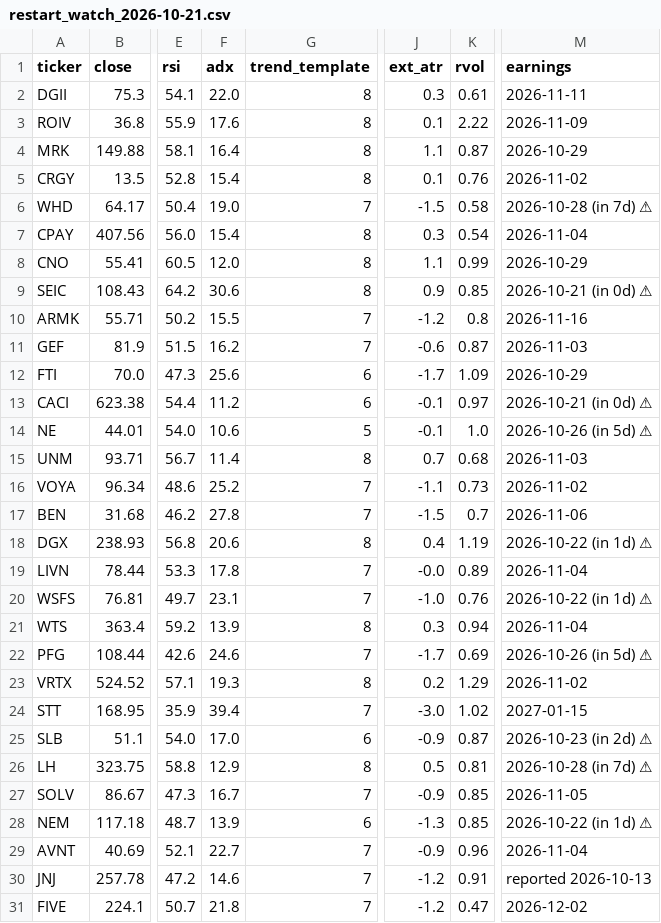
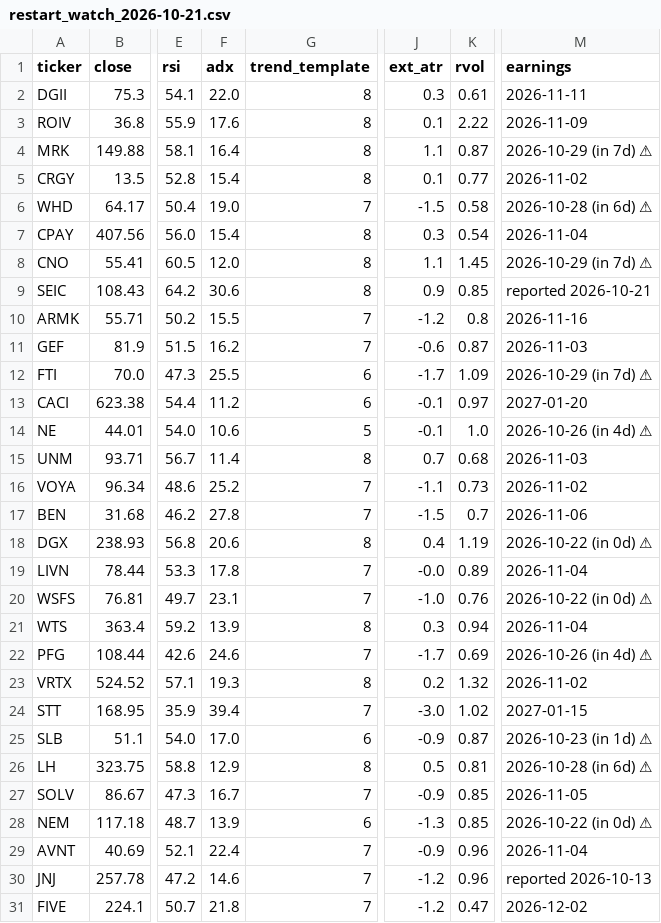
Before and after one commit to somashekarpoojahs/Stocks, a CSV file: scans/2026-10-21/restart_watch_2026-10-21.csv, drawn as a sheet; only a part is shown, gaps mark what is left out; the diff names each change by its address in the sheet, - before the commit and + after, or states it on an @@ line.

```diff
--- a/scans/2026-10-21/restart_watch_2026-10-21.csv
+++ b/scans/2026-10-21/restart_watch_2026-10-21.csv
-M4 (earnings): 2026-10-29
+M4 (earnings): 2026-10-29 (in 7d) ⚠
-K5 (rvol): 0.76
+K5 (rvol): 0.77
-M6 (earnings): 2026-10-28 (in 7d) ⚠
+M6 (earnings): 2026-10-28 (in 6d) ⚠
-K8 (rvol): 0.99
+K8 (rvol): 1.45
-M8 (earnings): 2026-10-29
+M8 (earnings): 2026-10-29 (in 7d) ⚠
-M9 (earnings): 2026-10-21 (in 0d) ⚠
+M9 (earnings): reported 2026-10-21
-F12 (adx): 25.6
+F12 (adx): 25.5
-M12 (earnings): 2026-10-29
+M12 (earnings): 2026-10-29 (in 7d) ⚠
-M13 (earnings): 2026-10-21 (in 0d) ⚠
+M13 (earnings): 2027-01-20
-M14 (earnings): 2026-10-26 (in 5d) ⚠
+M14 (earnings): 2026-10-26 (in 4d) ⚠
-M18 (earnings): 2026-10-22 (in 1d) ⚠
+M18 (earnings): 2026-10-22 (in 0d) ⚠
-M20 (earnings): 2026-10-22 (in 1d) ⚠
+M20 (earnings): 2026-10-22 (in 0d) ⚠
-M22 (earnings): 2026-10-26 (in 5d) ⚠
+M22 (earnings): 2026-10-26 (in 4d) ⚠
-K23 (rvol): 1.29
+K23 (rvol): 1.32
-M25 (earnings): 2026-10-23 (in 2d) ⚠
+M25 (earnings): 2026-10-23 (in 1d) ⚠
-M26 (earnings): 2026-10-28 (in 7d) ⚠
+M26 (earnings): 2026-10-28 (in 6d) ⚠
-M28 (earnings): 2026-10-22 (in 1d) ⚠
+M28 (earnings): 2026-10-22 (in 0d) ⚠
-F29 (adx): 22.7
+F29 (adx): 22.4
-K30 (rvol): 0.91
+K30 (rvol): 0.96
```
Also changed, not shown: scans/2026-10-21/longs_2026-10-21.csv, scans/2026-10-21/shorts_2026-10-21.csv, 5 other files.
